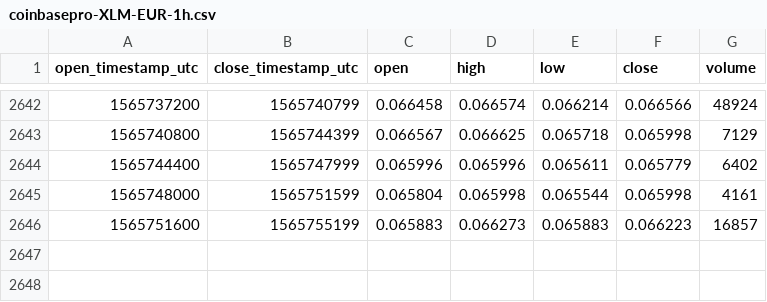
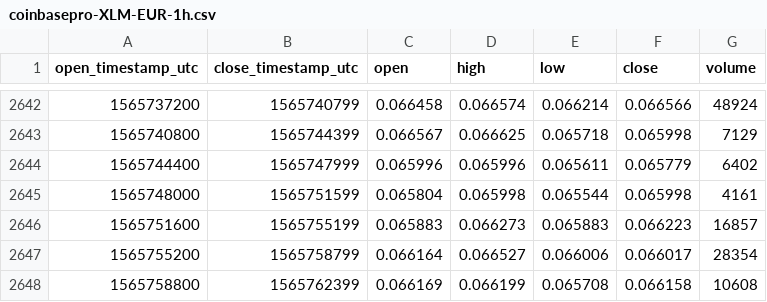
Before and after one commit to cryptobigbro/coinbasepro-XLM-EUR, a CSV file: coinbasepro-XLM-EUR-1h.csv, drawn as a sheet; only a part is shown, gaps mark what is left out; the diff names each change by its address in the sheet, - before the commit and + after, or states it on an @@ line.

Commit message:
Update OHLCV data.

```diff
--- a/coinbasepro-XLM-EUR-1h.csv
+++ b/coinbasepro-XLM-EUR-1h.csv
+row 2647: 1565755200 | 1565758799 | 0.066164 | 0.066527 | 0.066006 | 0.066017 | 28354
+row 2648: 1565758800 | 1565762399 | 0.066169 | 0.066199 | 0.065708 | 0.066158 | 10608
```
